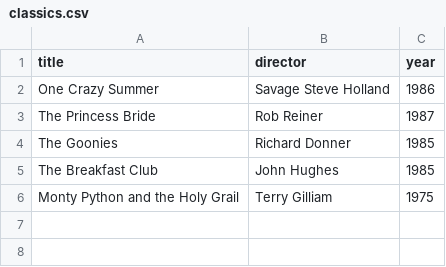
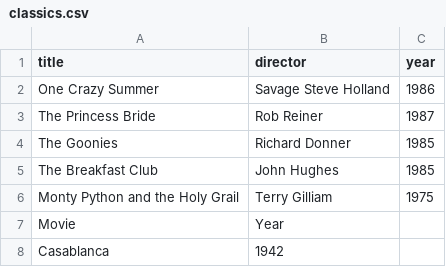
Before and after one commit to BazoomtheAllPowerful/webflyx, a CSV file: quotes/classics.csv, drawn as a sheet.

Commit message:
F: Merge branch 'add_classics'

```diff
--- a/quotes/classics.csv
+++ b/quotes/classics.csv
@@ -6 +6,3 @@ The Breakfast Club, John Hughes, 1985
 Monty Python and the Holy Grail, Terry Gilliam, 1975
+Movie,Year
+Casablanca,1942
```
